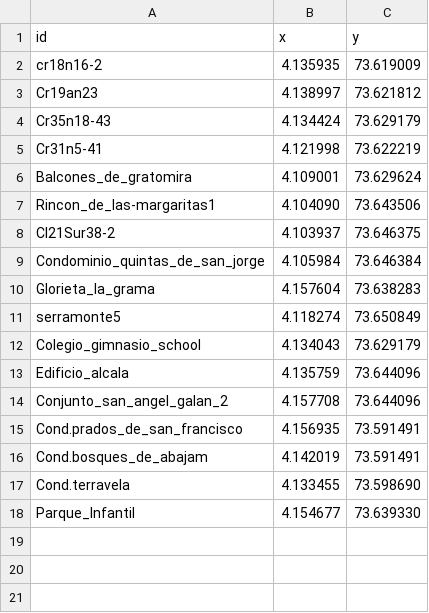
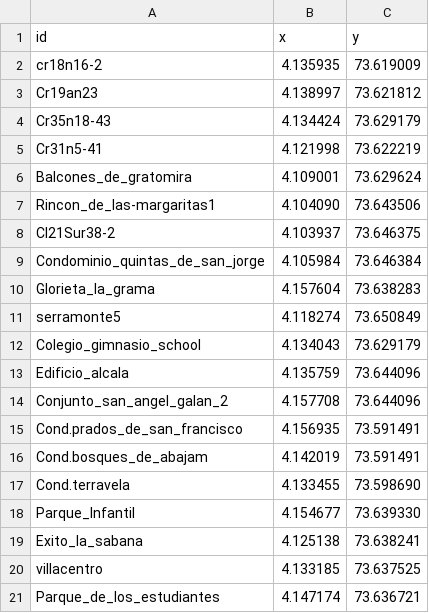
Before and after one commit to Levianthanx/rutas, a CSV file: nodos.csv, drawn as a sheet.

Commit message:
Update nodos.csv

```diff
--- a/nodos.csv
+++ b/nodos.csv
@@ -18 +18,4 @@ Cond.terravela,4.133455,73.598690
 Parque_Infantil,4.154677,73.639330
+Exito_la_sabana,4.125138,73.638241
+villacentro,4.133185,73.637525
+Parque_de_los_estudiantes,4.147174,73.636721
```
